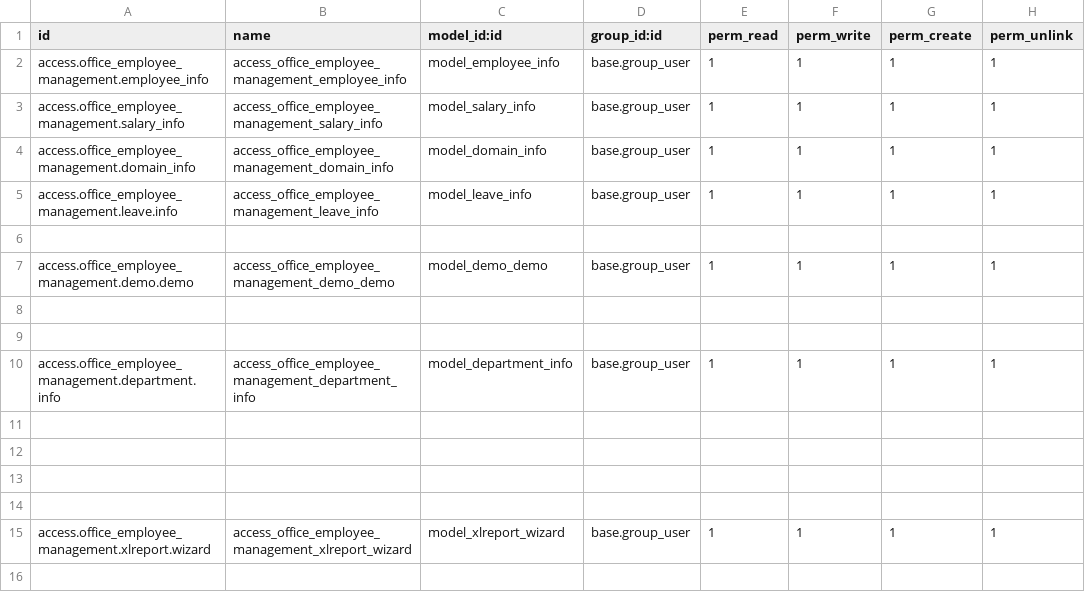
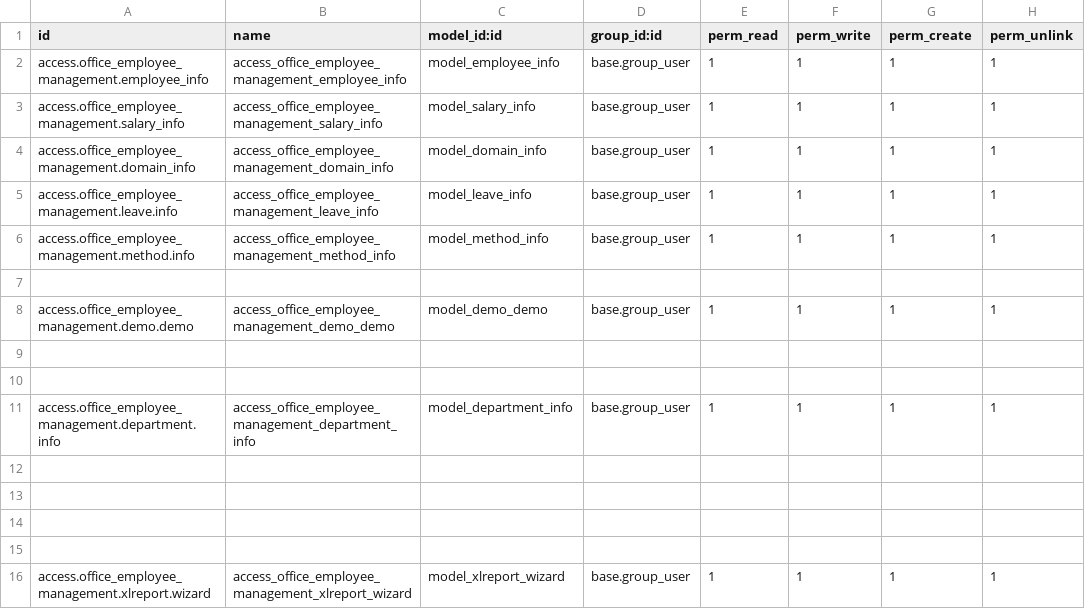
Before and after one commit to Dhatri-Modhvadiya/odoo_task, a CSV file: office_employee_management/security/ir.model.access.csv, drawn as a sheet.

```diff
--- a/office_employee_management/security/ir.model.access.csv
+++ b/office_employee_management/security/ir.model.access.csv
@@ -5,2 +5,3 @@ access.office_employee_management.domain_info,access_office_employee_management_
 access.office_employee_management.leave.info,access_office_employee_management_leave_info,model_leave_info,base.group_user,1,1,1,1
+access.office_employee_management.method.info,access_office_employee_management_method_info,model_method_info,base.group_user,1,1,1,1
 
```
Also changed, not shown: 20 other files.
